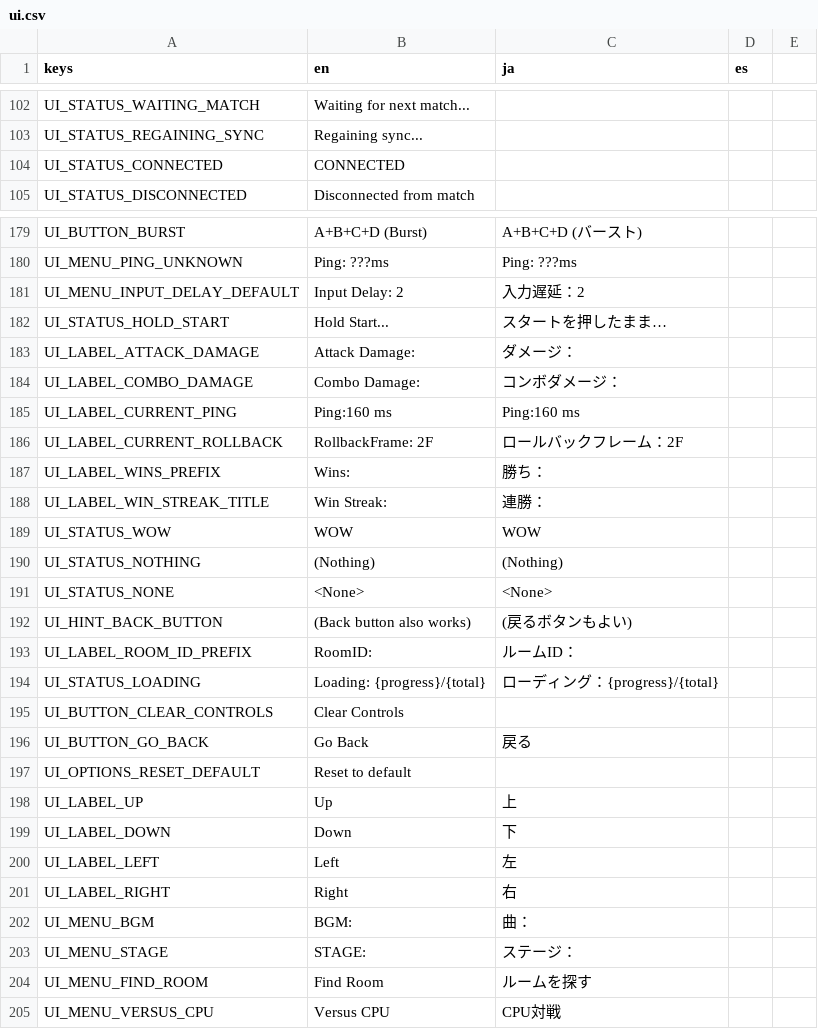
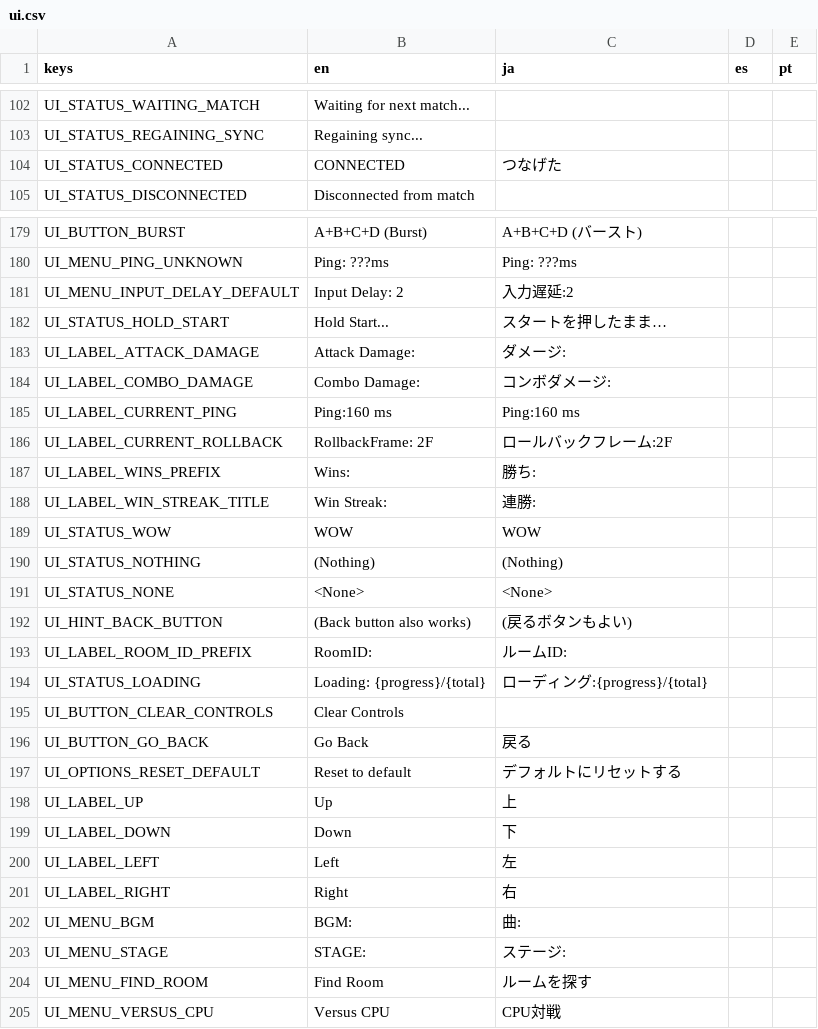
Before and after one commit to tMOEqJOE/hh-godot, a CSV file: localization/ui.csv, drawn as a sheet; only a part is shown, gaps mark what is left out; the diff covers the shown part only.

```diff
--- a/localization/ui.csv
+++ b/localization/ui.csv
@@ -1 +1 @@
-keys,en,ja,es
+keys,en,ja,es,pt
@@ -104 +104 @@ UI_STATUS_REGAINING_SYNC,Regaining sync...,,
-UI_STATUS_CONNECTED,CONNECTED,,
+UI_STATUS_CONNECTED,CONNECTED,つなげた,,
@@ -181 +181 @@ UI_MENU_PING_UNKNOWN,Ping: ???ms,Ping: ???ms,
-UI_MENU_INPUT_DELAY_DEFAULT,Input Delay: 2,入力遅延：2,
+UI_MENU_INPUT_DELAY_DEFAULT,Input Delay: 2,入力遅延:2,,
@@ -183,2 +183,2 @@ UI_STATUS_HOLD_START,Hold Start...,スタートを押したまま…,
-UI_LABEL_ATTACK_DAMAGE,Attack Damage:,ダメージ：,
-UI_LABEL_COMBO_DAMAGE,Combo Damage:,コンボダメージ：,
+UI_LABEL_ATTACK_DAMAGE,Attack Damage:,ダメージ:,,
+UI_LABEL_COMBO_DAMAGE,Combo Damage:,コンボダメージ:,,
@@ -186,3 +186,3 @@ UI_LABEL_CURRENT_PING,Ping:160 ms,Ping:160 ms,
-UI_LABEL_CURRENT_ROLLBACK,RollbackFrame: 2F,ロールバックフレーム：2F,
-UI_LABEL_WINS_PREFIX,Wins:,勝ち：,
-UI_LABEL_WIN_STREAK_TITLE,Win Streak:,連勝：,
+UI_LABEL_CURRENT_ROLLBACK,RollbackFrame: 2F,ロールバックフレーム:2F,,
+UI_LABEL_WINS_PREFIX,Wins:,勝ち:,,
+UI_LABEL_WIN_STREAK_TITLE,Win Streak:,連勝:,,
@@ -193,2 +193,2 @@ UI_HINT_BACK_BUTTON,(Back button also works),(戻るボタンもよい),
-UI_LABEL_ROOM_ID_PREFIX,RoomID:,ルームID：,
-UI_STATUS_LOADING,Loading: {progress}/{total},ローディング：{progress}/{total},
+UI_LABEL_ROOM_ID_PREFIX,RoomID:,ルームID:,,
+UI_STATUS_LOADING,Loading: {progress}/{total},ローディング:{progress}/{total},,
@@ -197 +197 @@ UI_BUTTON_GO_BACK,Go Back,戻る,
-UI_OPTIONS_RESET_DEFAULT,Reset to default,,
+UI_OPTIONS_RESET_DEFAULT,Reset to default,デフォルトにリセットする,,
@@ -202,2 +202,2 @@ UI_LABEL_RIGHT,Right,右,
-UI_MENU_BGM,BGM:,曲：,
-UI_MENU_STAGE,STAGE:,ステージ：,
+UI_MENU_BGM,BGM:,曲:,,
+UI_MENU_STAGE,STAGE:,ステージ:,,
```
Also changed, not shown: 83 edited cells elsewhere in this file, 3 other files.
